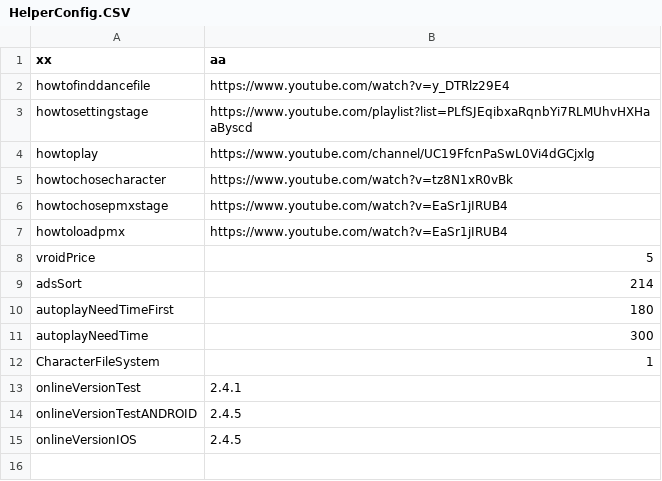
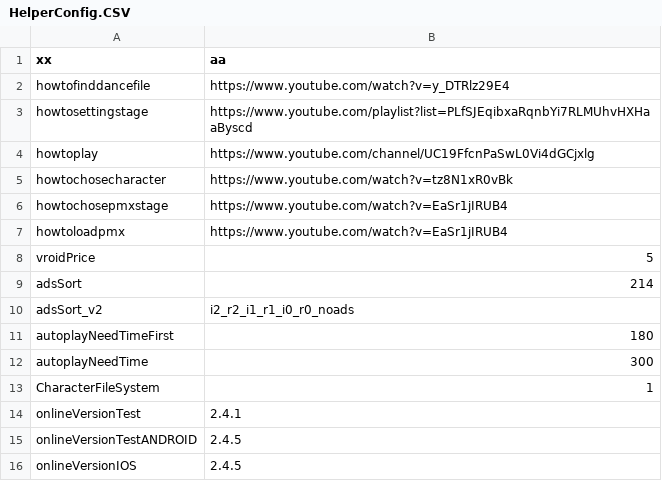
Before and after one commit to Personuo/DollDancer, a CSV file: HelperConfig.CSV, drawn as a sheet.

Commit message:
Update HelperConfig.CSV
ewtew

```diff
--- a/HelperConfig.CSV
+++ b/HelperConfig.CSV
@@ -9,2 +9,3 @@ vroidPrice|5
 adsSort|214
+adsSort_v2|i2_r2_i1_r1_i0_r0_noads
 autoplayNeedTimeFirst|180
```
